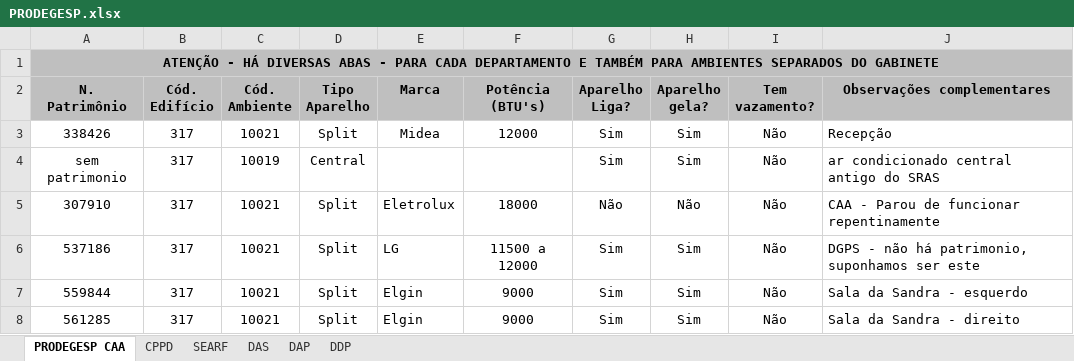
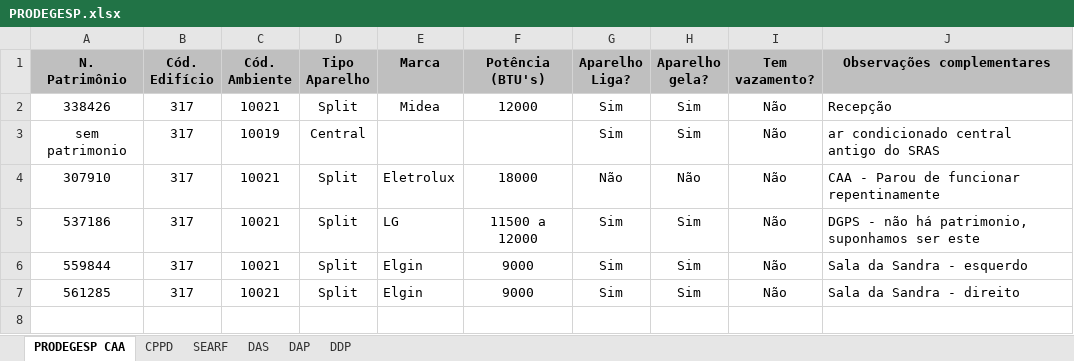
Before and after one commit to Ramonmelod/analisadorPlanilhas, an Excel workbook: planilhas/PRODEGESP.xlsx, sheet PRODEGESP CAA, drawn as a sheet; values as stored, in another font and other column widths than the file's, no borders; charts and pictures not drawn; the diff names each change by its address in the sheet, - before the commit and + after, or states it on an @@ line.

```diff
--- a/planilhas/PRODEGESP.xlsx (sheet PRODEGESP CAA)
+++ b/planilhas/PRODEGESP.xlsx (sheet PRODEGESP CAA)
-row 1: ATENÇÃO - HÁ DIVERSAS ABAS - PARA CADA DEPARTAMENTO E TAMBÉM PARA AMBIENTES SEPARADOS DO GABINETE
```
Also changed, not shown: charts or pictures, planilhas/CCB.xlsx, planilhas/CCS.xlsx, 15 other files.
